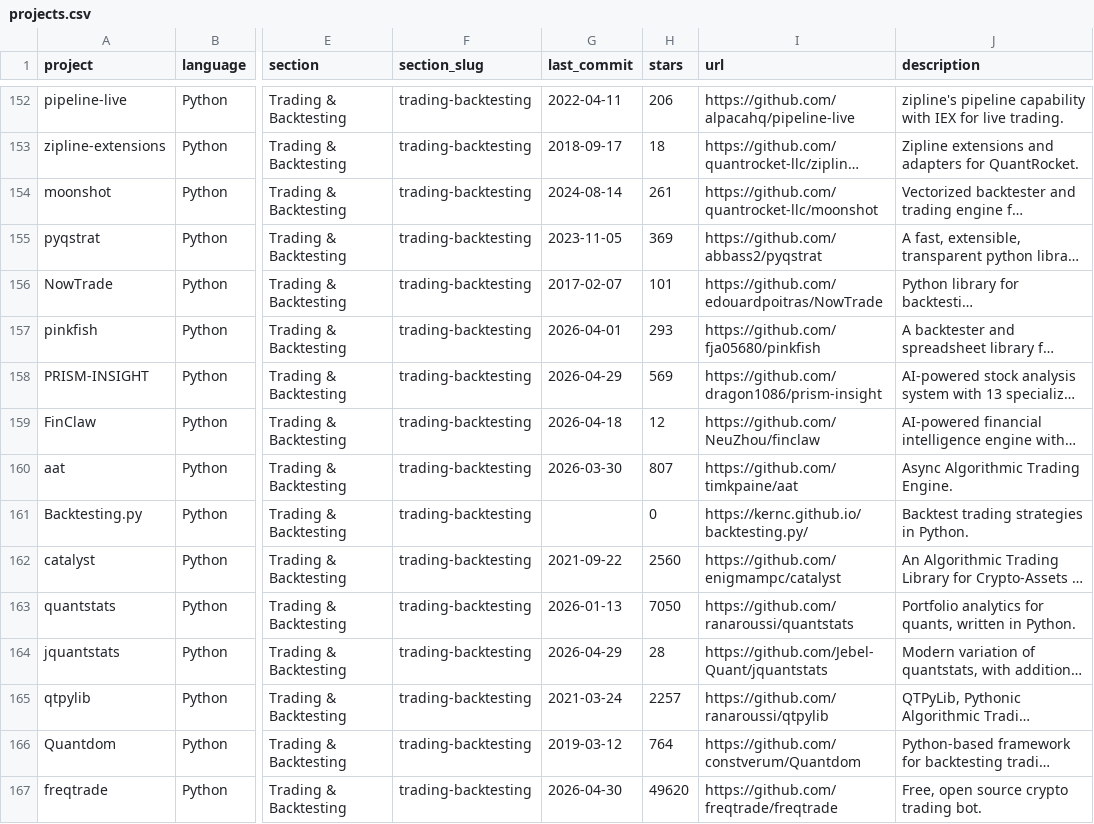
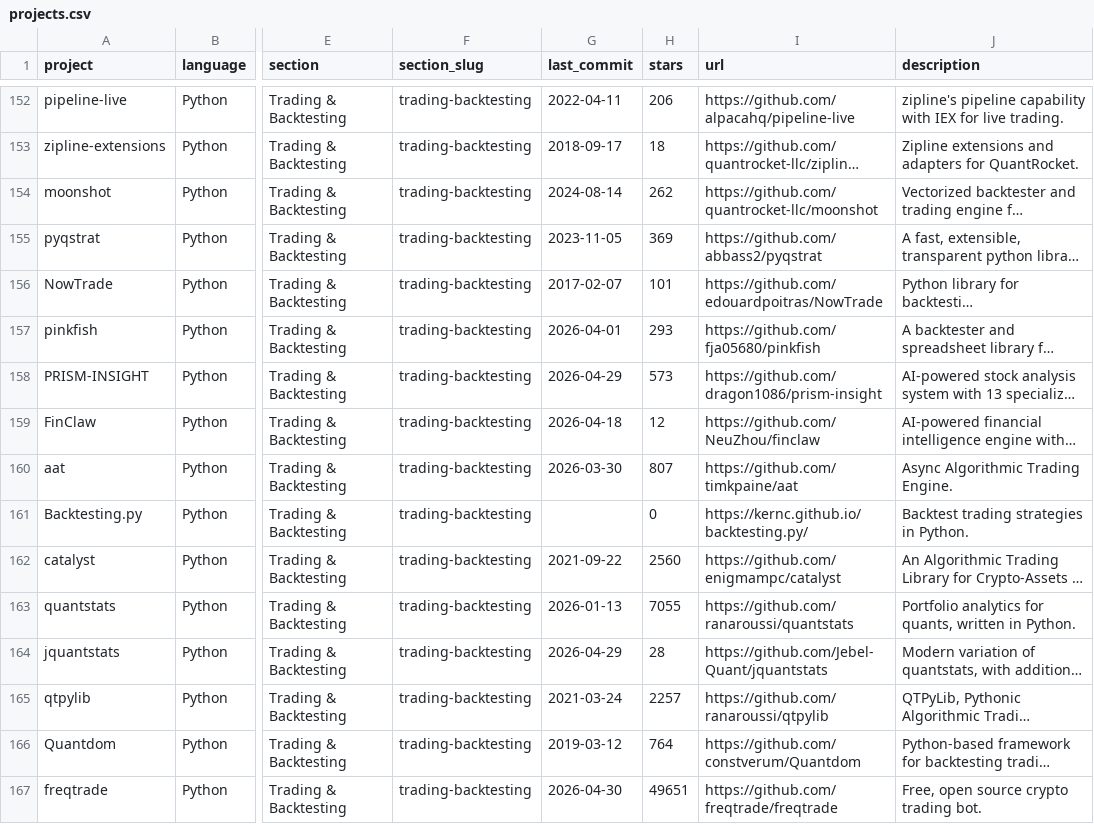
Before and after one commit to webbsledge/awesome-quant, a CSV file: projects.csv, drawn as a sheet; only a part is shown, gaps mark what is left out; long unchanged cells end in …; the diff covers the shown part only; the diff names each change by its address in the sheet, - before the commit and + after, or states it on an @@ line.

```diff
--- a/projects.csv
+++ b/projects.csv
-H154 (stars): 261
+H154 (stars): 262
-H158 (stars): 569
+H158 (stars): 573
-H163 (stars): 7050
+H163 (stars): 7055
-H167 (stars): 49620
+H167 (stars): 49651
```
Also changed, not shown: 123 edited cells elsewhere in this file, 1 other file.
